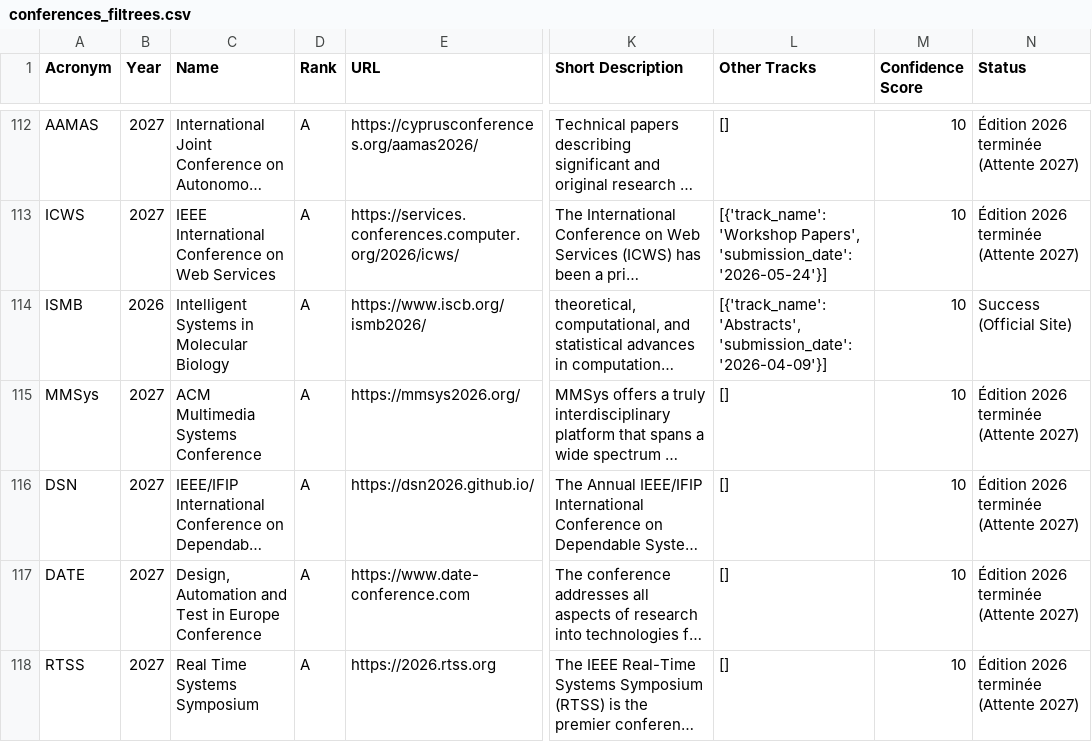
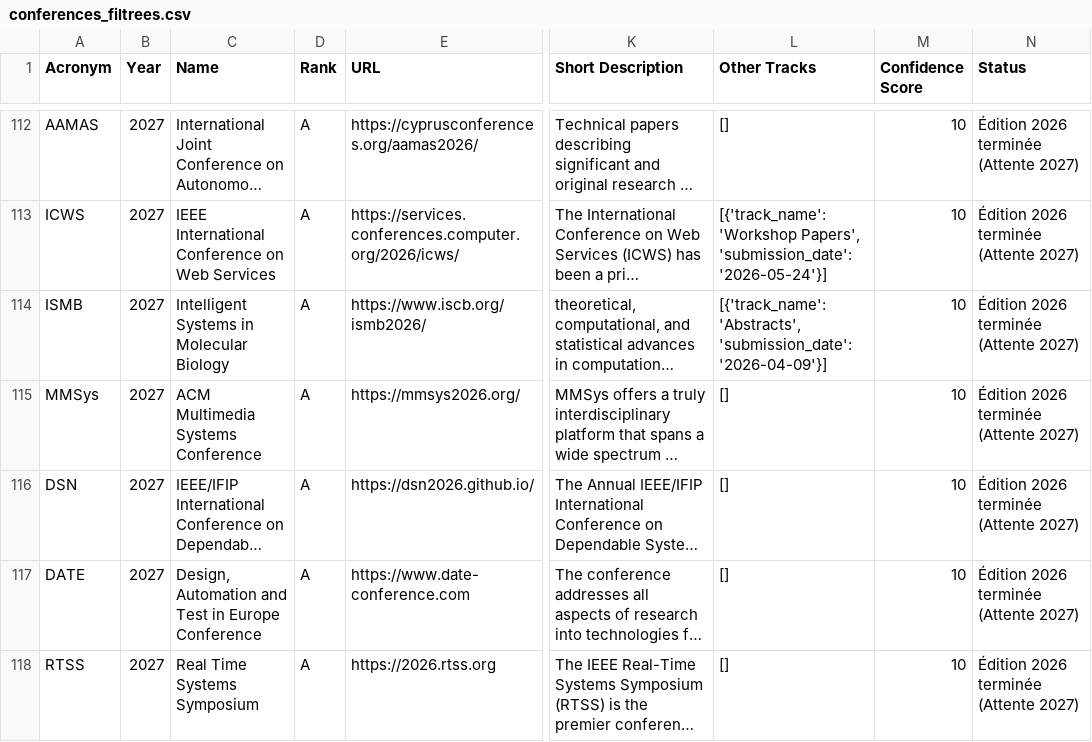
Before and after one commit to JohanPy/ICORESearch, a CSV file: conferences_filtrees.csv, drawn as a sheet; only a part is shown, gaps mark what is left out; long unchanged cells end in …; the diff covers the shown part only; the diff names each change by its address in the sheet, - before the commit and + after, or states it on an @@ line.

```diff
--- a/conferences_filtrees.csv
+++ b/conferences_filtrees.csv
-B114 (Year): 2026
+B114 (Year): 2027
-N114 (Status): Success (Official Site)
+N114 (Status): Édition 2026 terminée (Attente 2027)
```
Also changed, not shown: 26 edited cells elsewhere in this file, 1 other file.
